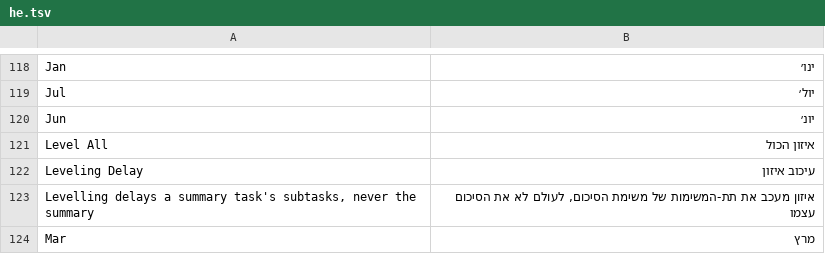
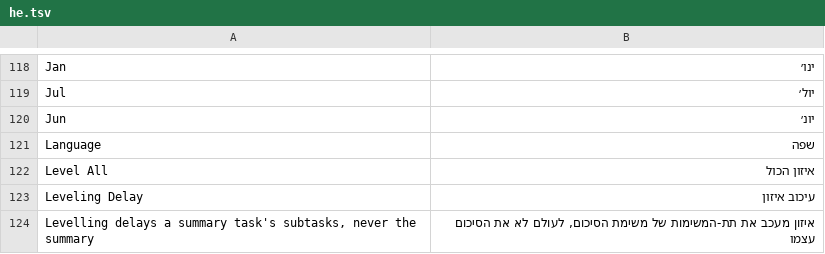
Before and after one commit to UCS-Care-Group/projectcraft, a TSV file: crates/ui-egui/src/i18n/he.tsv, drawn as a sheet; only a part is shown, gaps mark what is left out; the shorter side is filled out with more unchanged rows.

Commit message:
i18n(he): wire View > Language picker, settings persistence, logical_of_for, RTL alignment, and font tests

```diff
--- a/crates/ui-egui/src/i18n/he.tsv
+++ b/crates/ui-egui/src/i18n/he.tsv
@@ -120,2 +120,3 @@ Jul	יול׳
 Jun	יונ׳
+Language	שפה
 Level All	איזון הכול
```
Also changed, not shown: 6 other files.
